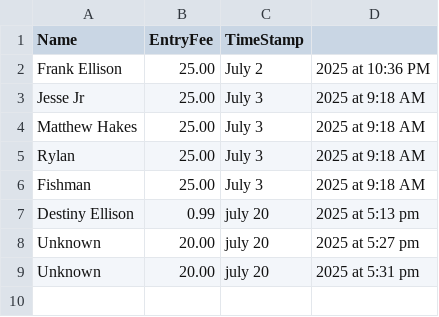
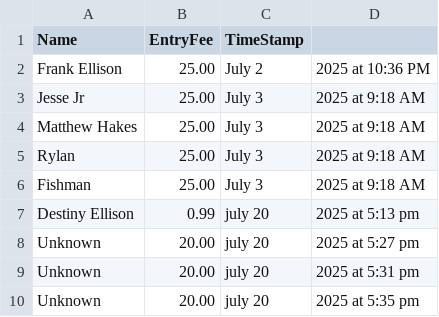
Before and after one commit to hackerfrankone/FamilyFishing, a CSV file: CSV/angler_list.csv, drawn as a sheet; the diff names each change by its address in the sheet, - before the commit and + after, or states it on an @@ line.

Commit message:
Add angler Unknown

```diff
--- a/CSV/angler_list.csv
+++ b/CSV/angler_list.csv
+row 10: Unknown | 20.00 | july 20 | 2025 at 5:35 pm
```
